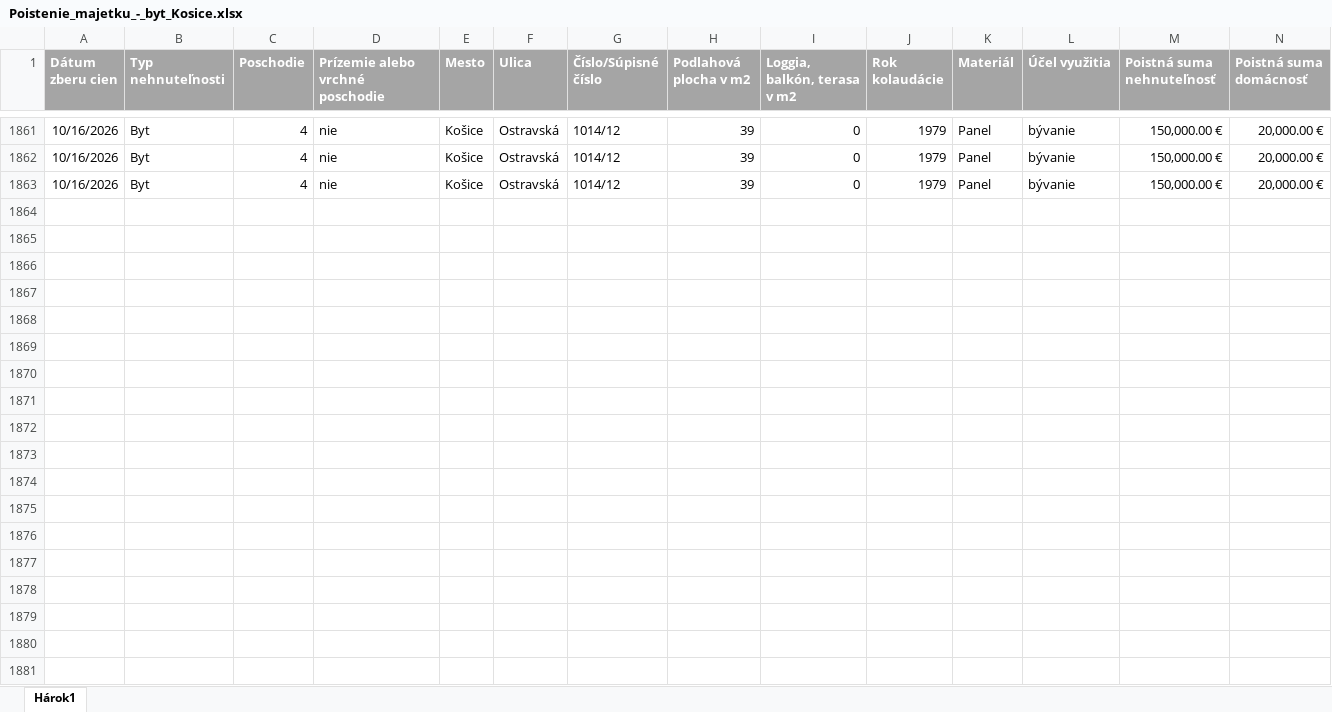
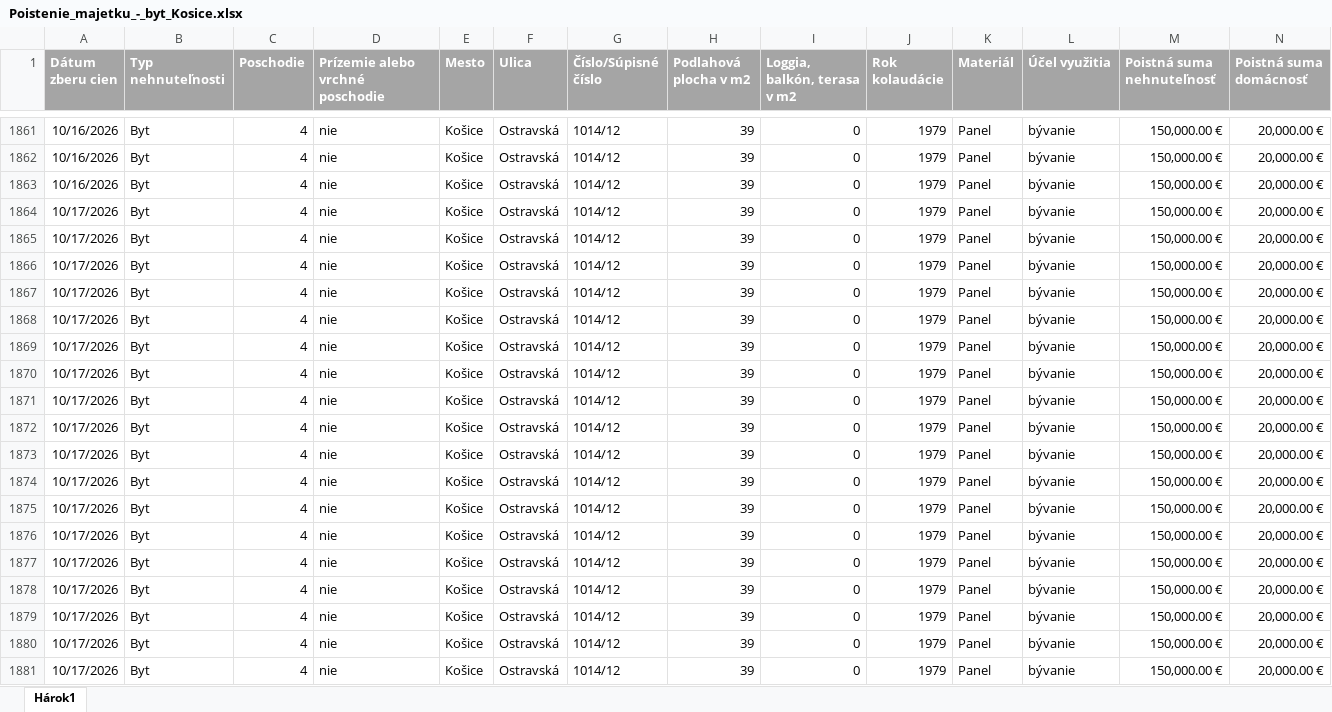
Before and after one commit to kika123-r/Monitoring, an Excel workbook: data/master/Poistenie_majetku_-_byt_Kosice.xlsx, sheet Hárok1, drawn as a sheet; only a part is shown, gaps mark what is left out; values as stored, in another font and other column widths than the file's, no borders; rows hold the shown columns only; the diff covers the shown part only; the diff names each change by its address in the sheet, - before the commit and + after, or states it on an @@ line.

```diff
--- a/data/master/Poistenie_majetku_-_byt_Kosice.xlsx (sheet Hárok1)
+++ b/data/master/Poistenie_majetku_-_byt_Kosice.xlsx (sheet Hárok1)
+row 1864: 10/17/2026 | Byt | 4 | nie | Košice | Ostravská | 1014/12 | 39 | 0 | 1979 | Panel | bývanie | 150,000.00 € | 20,000.00 €
+row 1865: 10/17/2026 | Byt | 4 | nie | Košice | Ostravská | 1014/12 | 39 | 0 | 1979 | Panel | bývanie | 150,000.00 € | 20,000.00 €
+row 1866: 10/17/2026 | Byt | 4 | nie | Košice | Ostravská | 1014/12 | 39 | 0 | 1979 | Panel | bývanie | 150,000.00 € | 20,000.00 €
+row 1867: 10/17/2026 | Byt | 4 | nie | Košice | Ostravská | 1014/12 | 39 | 0 | 1979 | Panel | bývanie | 150,000.00 € | 20,000.00 €
+row 1868: 10/17/2026 | Byt | 4 | nie | Košice | Ostravská | 1014/12 | 39 | 0 | 1979 | Panel | bývanie | 150,000.00 € | 20,000.00 €
+row 1869: 10/17/2026 | Byt | 4 | nie | Košice | Ostravská | 1014/12 | 39 | 0 | 1979 | Panel | bývanie | 150,000.00 € | 20,000.00 €
+row 1870: 10/17/2026 | Byt | 4 | nie | Košice | Ostravská | 1014/12 | 39 | 0 | 1979 | Panel | bývanie | 150,000.00 € | 20,000.00 €
+row 1871: 10/17/2026 | Byt | 4 | nie | Košice | Ostravská | 1014/12 | 39 | 0 | 1979 | Panel | bývanie | 150,000.00 € | 20,000.00 €
+row 1872: 10/17/2026 | Byt | 4 | nie | Košice | Ostravská | 1014/12 | 39 | 0 | 1979 | Panel | bývanie | 150,000.00 € | 20,000.00 €
+row 1873: 10/17/2026 | Byt | 4 | nie | Košice | Ostravská | 1014/12 | 39 | 0 | 1979 | Panel | bývanie | 150,000.00 € | 20,000.00 €
+row 1874: 10/17/2026 | Byt | 4 | nie | Košice | Ostravská | 1014/12 | 39 | 0 | 1979 | Panel | bývanie | 150,000.00 € | 20,000.00 €
+row 1875: 10/17/2026 | Byt | 4 | nie | Košice | Ostravská | 1014/12 | 39 | 0 | 1979 | Panel | bývanie | 150,000.00 € | 20,000.00 €
+row 1876: 10/17/2026 | Byt | 4 | nie | Košice | Ostravská | 1014/12 | 39 | 0 | 1979 | Panel | bývanie | 150,000.00 € | 20,000.00 €
+row 1877: 10/17/2026 | Byt | 4 | nie | Košice | Ostravská | 1014/12 | 39 | 0 | 1979 | Panel | bývanie | 150,000.00 € | 20,000.00 €
+row 1878: 10/17/2026 | Byt | 4 | nie | Košice | Ostravská | 1014/12 | 39 | 0 | 1979 | Panel | bývanie | 150,000.00 € | 20,000.00 €
+row 1879: 10/17/2026 | Byt | 4 | nie | Košice | Ostravská | 1014/12 | 39 | 0 | 1979 | Panel | bývanie | 150,000.00 € | 20,000.00 €
+row 1880: 10/17/2026 | Byt | 4 | nie | Košice | Ostravská | 1014/12 | 39 | 0 | 1979 | Panel | bývanie | 150,000.00 € | 20,000.00 €
+row 1881: 10/17/2026 | Byt | 4 | nie | Košice | Ostravská | 1014/12 | 39 | 0 | 1979 | Panel | bývanie | 150,000.00 € | 20,000.00 €
```
Also changed, not shown: 7 added rows elsewhere in this sheet, data/dashboard/Prehlad_cien_poistovne.xlsx, data/master/Poistenie_majetku_-_byt_Bratislava.xlsx, 36 other files.
